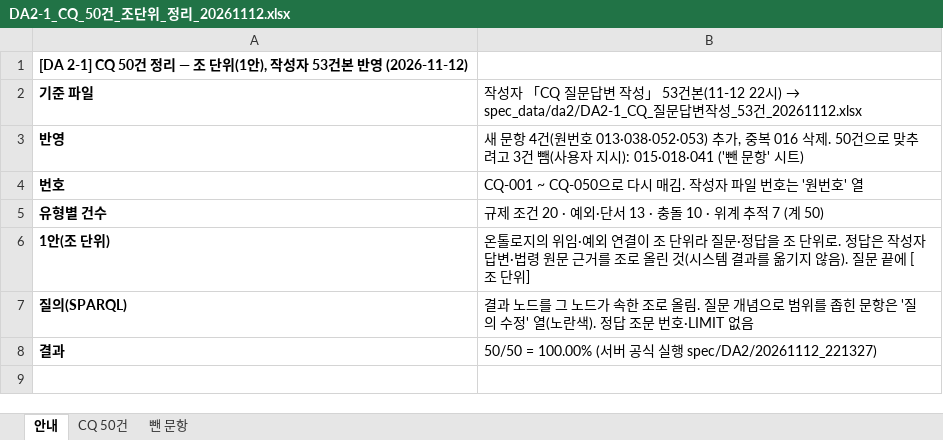
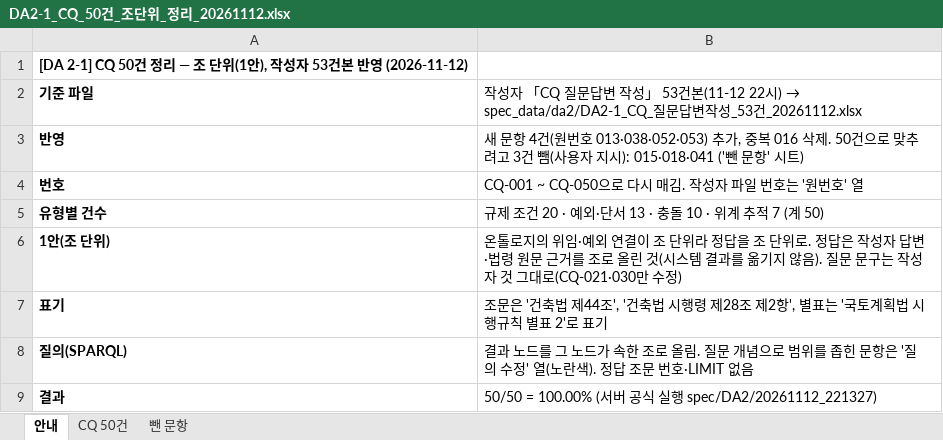
Before and after one commit to eunkyeoung/nipa_ai_eval, an Excel workbook: spec_data/da2/DA2-1_CQ_50건_조단위_정리_20261112.xlsx, sheet 안내, drawn as a sheet; values as stored, in another font and other column widths than the file's, no borders; the diff names each change by its address in the sheet, - before the commit and + after, or states it on an @@ line.

```diff
--- a/spec_data/da2/DA2-1_CQ_50건_조단위_정리_20261112.xlsx (sheet 안내)
+++ b/spec_data/da2/DA2-1_CQ_50건_조단위_정리_20261112.xlsx (sheet 안내)
-B6: …단위라 질문·정답을 조 단위로. 정답은 작성자 답변·법령 원문 근거를 조로 올린 것(시스템 결과를 옮기지 않음). 질문 끝에 [조 단위]
+B6: …단위라 정답을 조 단위로. 정답은 작성자 답변·법령 원문 근거를 조로 올린 것(시스템 결과를 옮기지 않음). 질문 문구는 작성자 것 그대로(CQ-021·030만 수정)
+row 7: 표기 | 조문은 '건축법 제44조', '건축법 시행령 제28조 제2항', 별표는 '국토계획법 시행규칙 별표 2'로 표기
```
Also changed, not shown: sheet CQ 50건, sheet 뺀 문항, 5 other files.
